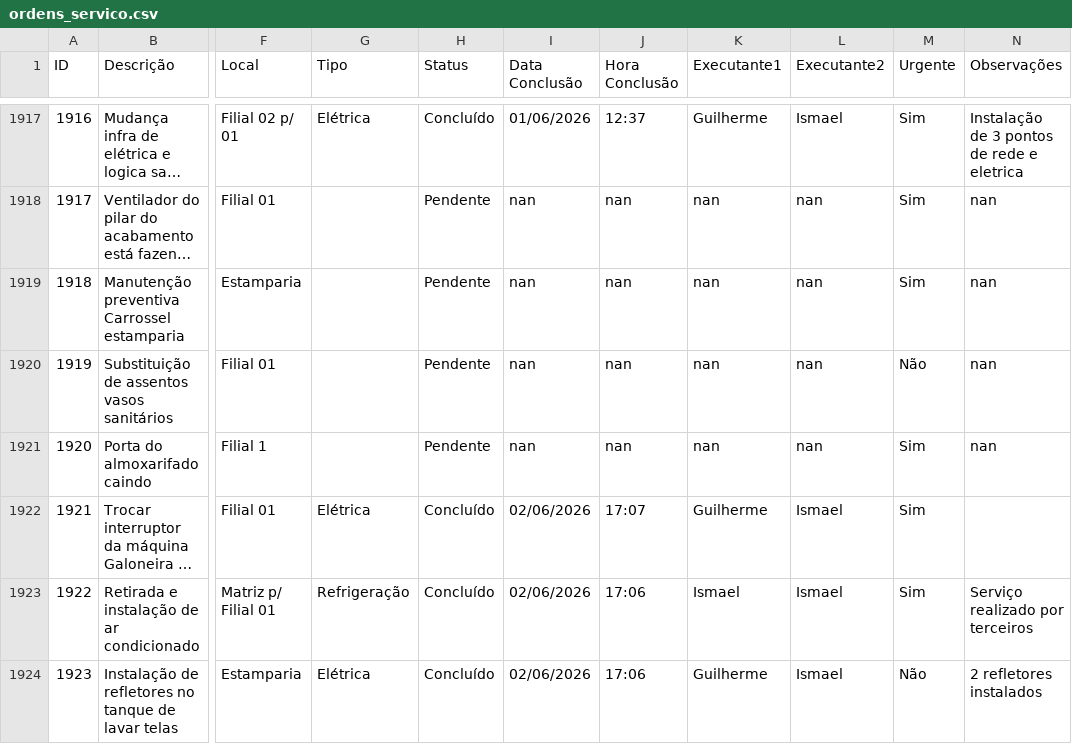
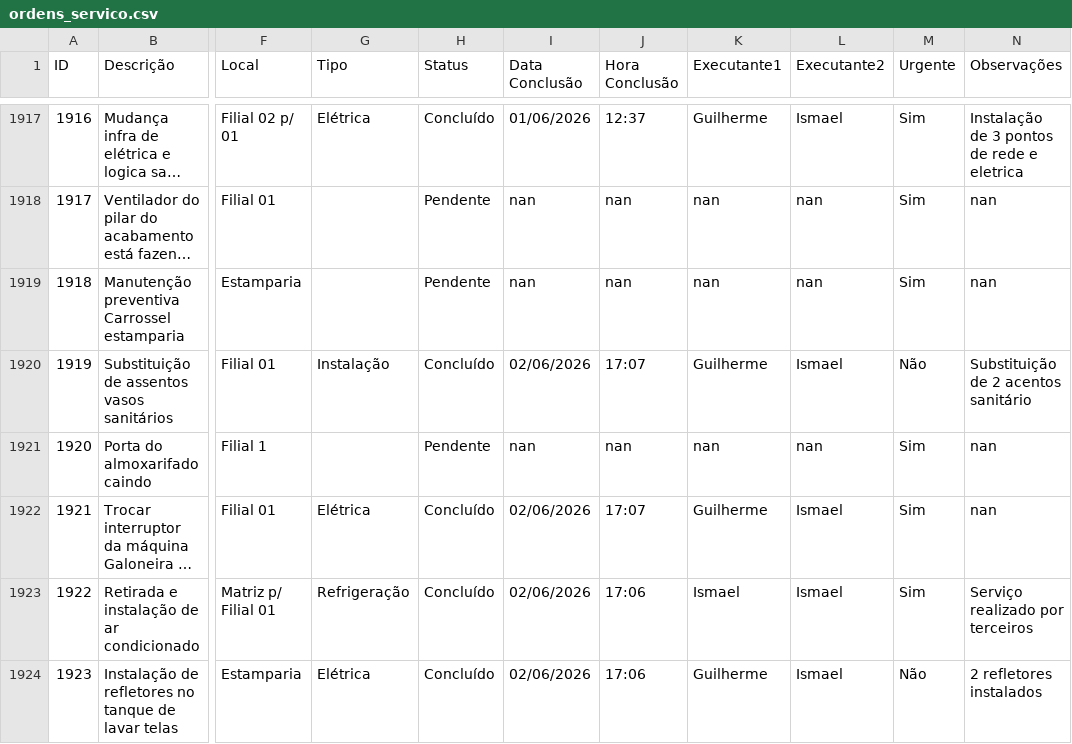
Before and after one commit to vilelarobson0971/os_manut, a CSV file: ordens_servico.csv, drawn as a sheet; only a part is shown, gaps mark what is left out; long unchanged cells end in …; the diff names each change by its address in the sheet, - before the commit and + after, or states it on an @@ line.

Commit message:
Atualização automática do sistema de OS

```diff
--- a/ordens_servico.csv
+++ b/ordens_servico.csv
-G1920 (Tipo): (empty)
+G1920 (Tipo): Instalação
-H1920 (Status): Pendente
+H1920 (Status): Concluído
-I1920 (Data Conclusão): nan
+I1920 (Data Conclusão): 02/06/2026
-J1920 (Hora Conclusão): nan
+J1920 (Hora Conclusão): 17:07
-K1920 (Executante1): nan
+K1920 (Executante1): Guilherme
-L1920 (Executante2): nan
+L1920 (Executante2): Ismael
-N1920 (Observações): nan
+N1920 (Observações): Substituição de 2 acentos sanitário
-N1922 (Observações): (empty)
+N1922 (Observações): nan
```
